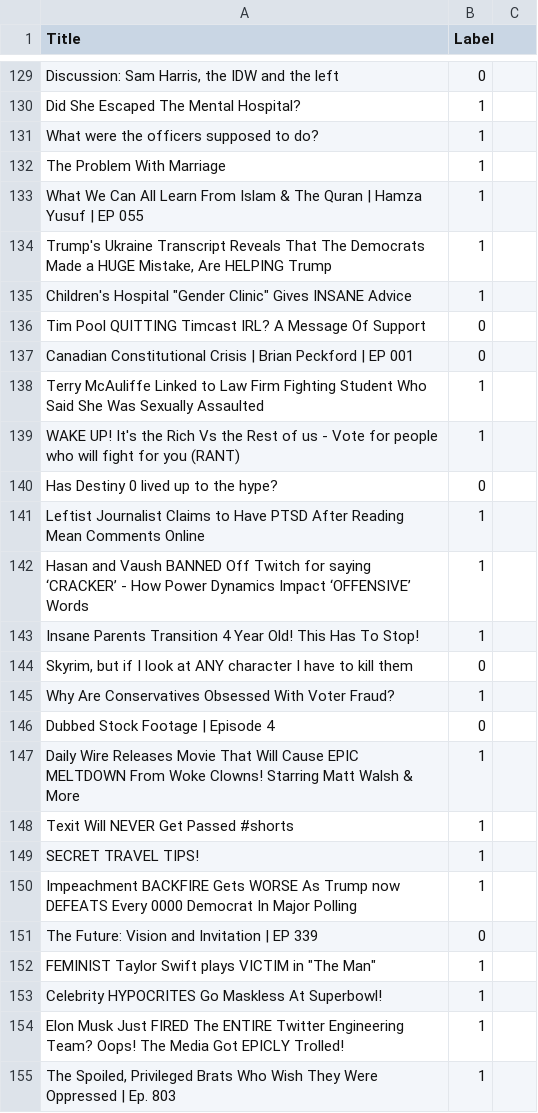
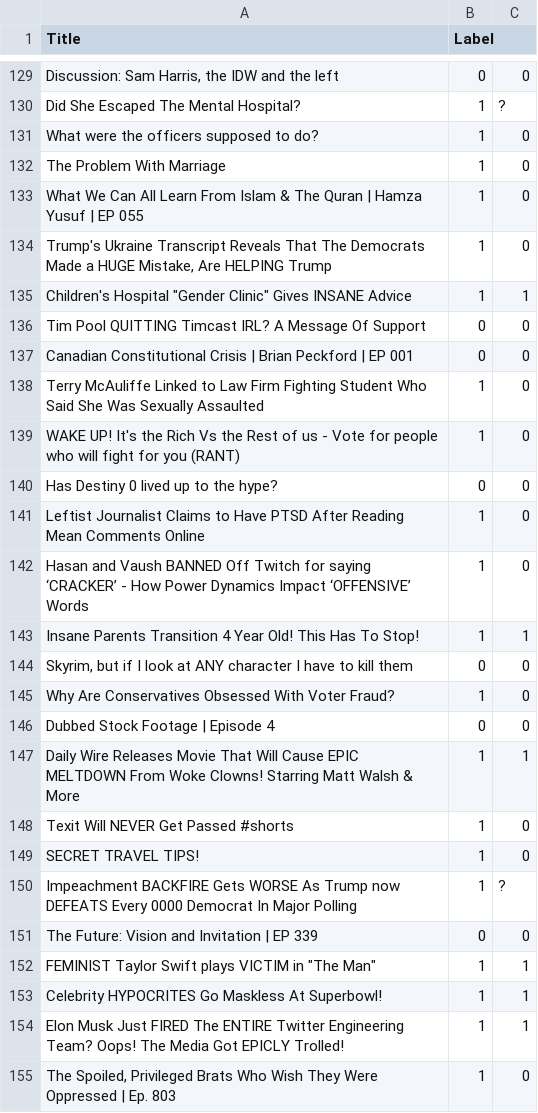
Before and after one commit to tsawsum/shapiro, a CSV file: OliviaLabel.csv, drawn as a sheet; only a part is shown, gaps mark what is left out; the diff covers the shown part only; the diff names each change by its address in the sheet, - before the commit and + after, or states it on an @@ line.

```diff
--- a/OliviaLabel.csv
+++ b/OliviaLabel.csv
-C129: (empty)
+C129: 0
-C130: (empty)
+C130: ?
-C131:C134: (empty)
+C131:C134: 0
-C135: (empty)
+C135: 1
-C136:C142: (empty)
+C136:C142: 0
-C143: (empty)
+C143: 1
-C144:C146: (empty)
+C144:C146: 0
-C147: (empty)
+C147: 1
-C148:C149: (empty)
+C148:C149: 0
-C150: (empty)
+C150: ?
-C151: (empty)
+C151: 0
-C152:C154: (empty)
+C152:C154: 1
-C155: (empty)
+C155: 0
```
Also changed, not shown: 74 edited cells elsewhere in this file, 6 other files.
